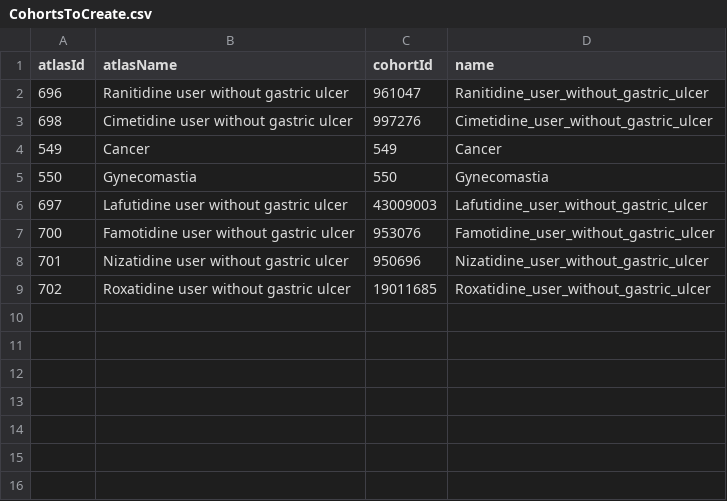
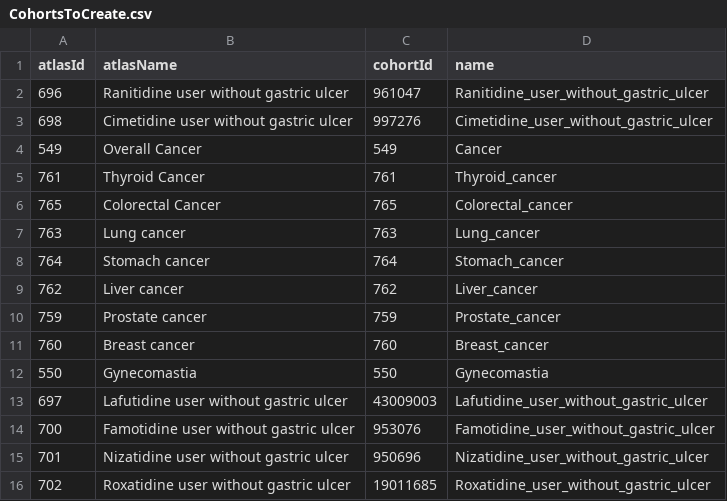
Before and after one commit to ohdsi-studies/RanitidineCancerRisk, a CSV file: inst/settings/CohortsToCreate.csv, drawn as a sheet.

```diff
--- a/inst/settings/CohortsToCreate.csv
+++ b/inst/settings/CohortsToCreate.csv
@@ -3,3 +3,10 @@ atlasId,atlasName,cohortId,name
 698,Cimetidine user without gastric ulcer,997276,Cimetidine_user_without_gastric_ulcer
-549,Cancer,549,Cancer
+549,Overall Cancer,549,Cancer
+761,Thyroid Cancer,761,Thyroid_cancer
+765,Colorectal Cancer,765,Colorectal_cancer
+763,Lung cancer,763,Lung_cancer
+764,Stomach cancer,764,Stomach_cancer
+762,Liver cancer,762,Liver_cancer
+759,Prostate cancer,759,Prostate_cancer
+760,Breast cancer,760,Breast_cancer
 550,Gynecomastia,550,Gynecomastia
```
Also changed, not shown: inst/settings/TcosOfInterest.csv, 16 other files.
